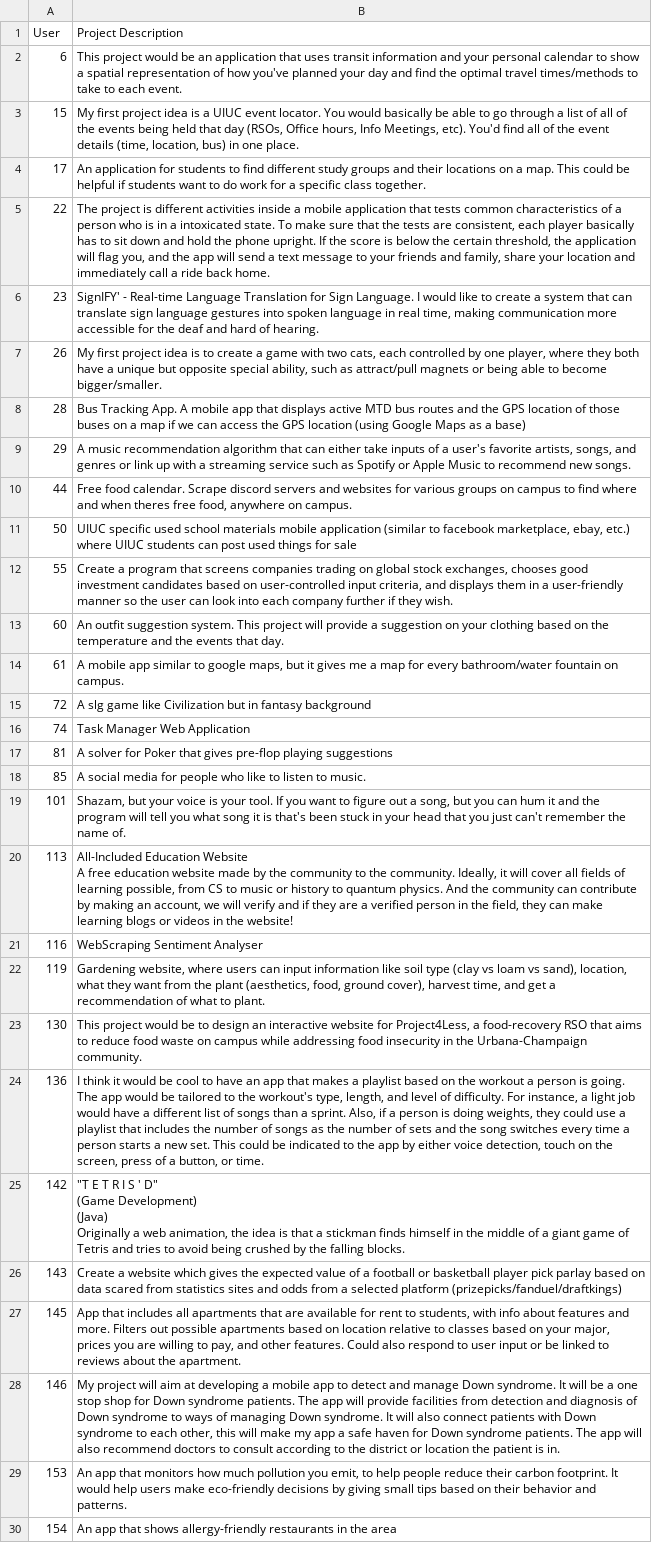
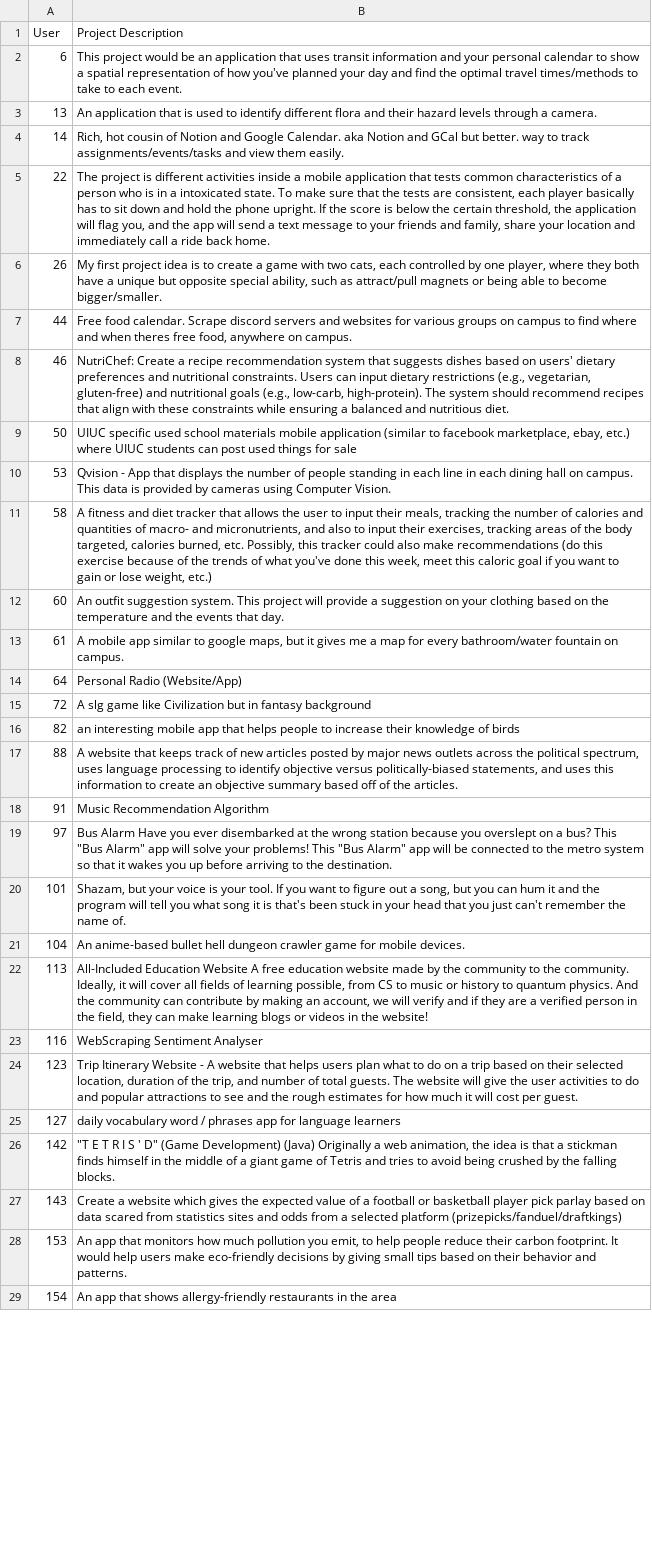
Before and after one commit to jain18ayush/Match-Illinois, a CSV file: ML_group.csv, drawn as a sheet; only a part is shown; removed rows and columns are numbered as before the commit, all else as after; the diff covers the shown part only; the diff names each change by its address in the sheet, - before the commit and + after, or states it on an @@ line.

```diff
--- a/ML_group.csv
+++ b/ML_group.csv
-row 3: 15 | My first project idea is a UIUC event locator. You would basically be able to go through a list of all of the events being held that day (RSOs, Office hours, Info Meetings, etc). You'd find all of the event details (time, location, bus) in one place.
-row 4: 17 | An application for students to find different study groups and their locations on a map. This could be helpful if students want to do work for a specific class together.
+row 3: 13 | An application that is used to identify different flora and their hazard levels through a camera.
+row 4: 14 | Rich, hot cousin of Notion and Google Calendar. aka Notion and GCal but better. way to track assignments/events/tasks and view them easily.
-row 6: 23 | SignIFY' - Real-time Language Translation for Sign Language. I would like to create a system that can translate sign language gestures into spoken language in real time, making communication more accessible for the deaf and hard of hearing.
-row 8: 28 | Bus Tracking App. A mobile app that displays active MTD bus routes and the GPS location of those buses on a map if we can access the GPS location (using Google Maps as a base)
-row 9: 29 | A music recommendation algorithm that can either take inputs of a user's favorite artists, songs, and genres or link up with a streaming service such as Spotify or Apple Music to recommend new songs.
+row 8: 46 | NutriChef: Create a recipe recommendation system that suggests dishes based on users' dietary preferences and nutritional constraints. Users can input dietary restrictions (e.g., vegetarian, gluten-free) and nutritional goals (e.g., low-carb, high-protein). The system should recommend recipes that align with these constraints while ensuring a balanced and nutritious diet.
-row 12: 55 | Create a program that screens companies trading on global stock exchanges, chooses good investment candidates based on user-controlled input criteria, and displays them in a user-friendly manner so the user can look into each company further if they wish.
+row 10: 53 | Qvision - App that displays the number of people standing in each line in each dining hall on campus. This data is provided by cameras using Computer Vision.
+row 11: 58 | A fitness and diet tracker that allows the user to input their meals, tracking the number of calories and quantities of macro- and micronutrients, and also to input their exercises, tracking areas of the body targeted, calories burned, etc. Possibly, this tracker could also make recommendations (do this exercise because of the trends of what you've done this week, meet this caloric goal if you want to gain or lose weight, etc.)
+row 14: 64 | Personal Radio (Website/App)
-row 16: 74 | Task Manager Web Application
-row 17: 81 | A solver for Poker that gives pre-flop playing suggestions
-row 18: 85 | A social media for people who like to listen to music.
+row 16: 82 | an interesting mobile app that helps people to increase their knowledge of birds
+row 17: 88 | A website that keeps track of new articles posted by major news outlets across the political spectrum, uses language processing to identify objective versus politically-biased statements, and uses this information to create an objective summary based off of the articles.
+row 18: 91 | Music Recommendation Algorithm
+row 19: 97 | Bus Alarm Have you ever disembarked at the wrong station because you overslept on a bus? This "Bus Alarm" app will solve your problems! This "Bus Alarm" app will be connected to the metro system so that it wakes you up before arriving to the destination.
+row 21: 104 | An anime-based bullet hell dungeon crawler game for mobile devices.
-B22 (Project Description): …the website!
+B22 (Project Description): …the website!
-row 22: 119 | Gardening website, where users can input information like soil type (clay vs loam vs sand), location, what they want from the plant (aesthetics, food, ground cover), harvest time, and get a recommendation of what to plant.
-row 23: 130 | This project would be to design an interactive website for Project4Less, a food-recovery RSO that aims to reduce food waste on campus while addressing food insecurity in the Urbana-Champaign community.
-row 24: 136 | I think it would be cool to have an app that makes a playlist based on the workout a person is going. The app would be tailored to the workout's type, length, and level of difficulty. For instance, a light job would have a different list of songs than a sprint. Also, if a person is doing weights, they could use a playlist that includes the number of songs as the number of sets and the song switches every time a person starts a new set. This could be indicated to the app by either voice detection, touch on the screen, press of a button, or time.
+row 24: 123 | Trip Itinerary Website - A website that helps users plan what to do on a trip based on their selected location, duration of the trip, and number of total guests. The website will give the user activities to do and popular attractions to see and the rough estimates for how much it will cost per guest.
+row 25: 127 | daily vocabulary word / phrases app for language learners
-B26 (Project Description): …falling blocks.
+B26 (Project Description): …falling blocks.
-row 27: 145 | App that includes all apartments that are available for rent to students, with info about features and more. Filters out possible apartments based on location relative to classes based on your major, prices you are willing to pay, and other features. Could also respond to user input or be linked to reviews about the apartment.
-row 28: 146 | My project will aim at developing a mobile app to detect and manage Down syndrome. It will be a one stop shop for Down syndrome patients. The app will provide facilities from detection and diagnosis of Down syndrome to ways of managing Down syndrome. It will also connect patients with Down syndrome to each other, this will make my app a safe haven for Down syndrome patients. The app will also recommend doctors to consult according to the district or location the patient is in.
```
Also changed, not shown: 25 added rows, 29 removed rows and 1 edited cell elsewhere in this file, App Dev_group.csv, Data Analytics_group.csv, 16 other files.
